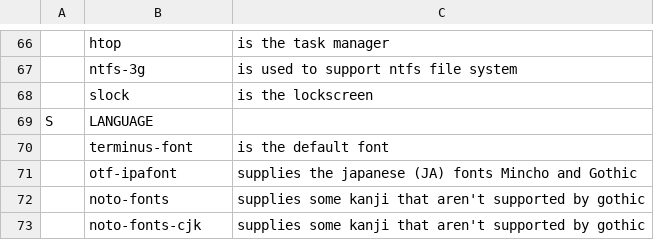
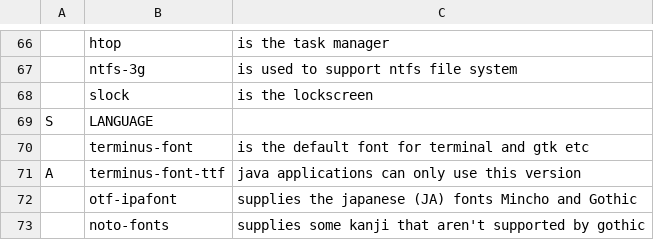
Before and after one commit to NiklasFeurstein/firex, a CSV file: programs.csv, drawn as a sheet; only a part is shown, gaps mark what is left out; the shorter side is filled out with more unchanged rows; the diff names each change by its address in the sheet, - before the commit and + after, or states it on an @@ line.

Commit message:
fixed display error on java applications. cleaned up fontconfig

```diff
--- a/programs.csv
+++ b/programs.csv
-C70: is the default font
+C70: is the default font for terminal and gtk etc
+row 71: A | terminus-font-ttf | java applications can only use this version
```
Also changed, not shown: 5 other files.
